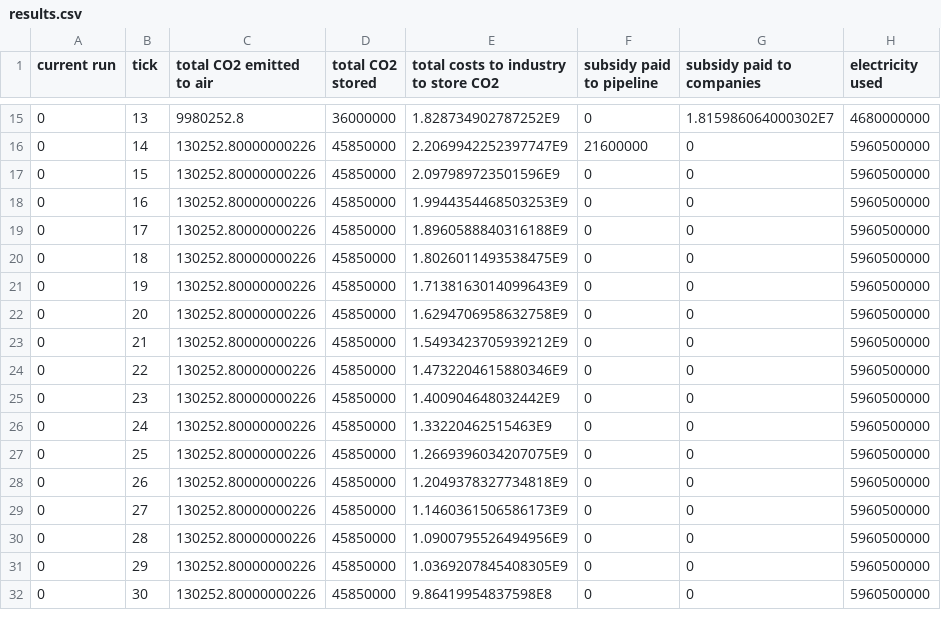
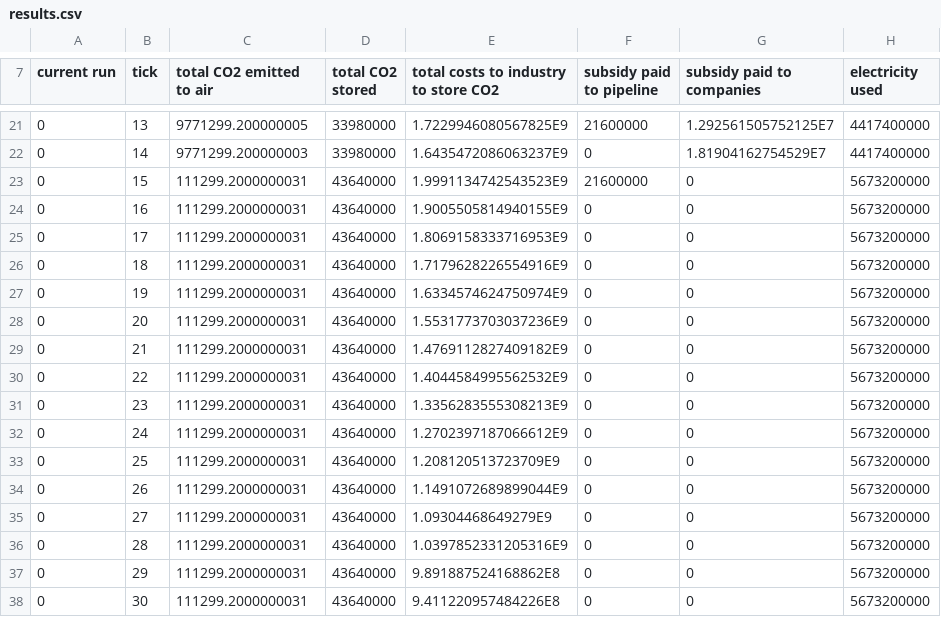
Before and after one commit to chantal000/ABM, a CSV file: results.csv, drawn as a sheet; only a part is shown, gaps mark what is left out; the diff covers the shown part only.

```diff
--- a/results.csv
+++ b/results.csv
@@ -15,18 +21,18 @@ current run,tick,total CO2 emitted to air,total CO2 stored,total costs to indust
-0,13,9980252.8,36000000,1.828734902787252E9,0,1.815986064000302E7,4680000000
-0,14,130252.80000000226,45850000,2.2069942252397747E9,21600000,0,5960500000
-0,15,130252.80000000226,45850000,2.097989723501596E9,0,0,5960500000
-0,16,130252.80000000226,45850000,1.9944354468503253E9,0,0,5960500000
-0,17,130252.80000000226,45850000,1.8960588840316188E9,0,0,5960500000
-0,18,130252.80000000226,45850000,1.8026011493538475E9,0,0,5960500000
-0,19,130252.80000000226,45850000,1.7138163014099643E9,0,0,5960500000
-0,20,130252.80000000226,45850000,1.6294706958632758E9,0,0,5960500000
-0,21,130252.80000000226,45850000,1.5493423705939212E9,0,0,5960500000
-0,22,130252.80000000226,45850000,1.4732204615880346E9,0,0,5960500000
-0,23,130252.80000000226,45850000,1.400904648032442E9,0,0,5960500000
-0,24,130252.80000000226,45850000,1.33220462515463E9,0,0,5960500000
-0,25,130252.80000000226,45850000,1.2669396034207075E9,0,0,5960500000
-0,26,130252.80000000226,45850000,1.2049378327734818E9,0,0,5960500000
-0,27,130252.80000000226,45850000,1.1460361506586173E9,0,0,5960500000
-0,28,130252.80000000226,45850000,1.0900795526494956E9,0,0,5960500000
-0,29,130252.80000000226,45850000,1.0369207845408305E9,0,0,5960500000
-0,30,130252.80000000226,45850000,9.86419954837598E8,0,0,5960500000
+0,13,9771299.200000005,33980000,1.7229946080567825E9,21600000,1.292561505752125E7,4417400000
+0,14,9771299.200000003,33980000,1.6435472086063237E9,0,1.81904162754529E7,4417400000
+0,15,111299.2000000031,43640000,1.9991134742543523E9,21600000,0,5673200000
+0,16,111299.2000000031,43640000,1.9005505814940155E9,0,0,5673200000
+0,17,111299.2000000031,43640000,1.8069158333716953E9,0,0,5673200000
+0,18,111299.2000000031,43640000,1.7179628226554916E9,0,0,5673200000
+0,19,111299.2000000031,43640000,1.6334574624750974E9,0,0,5673200000
+0,20,111299.2000000031,43640000,1.5531773703037236E9,0,0,5673200000
+0,21,111299.2000000031,43640000,1.4769112827409182E9,0,0,5673200000
+0,22,111299.2000000031,43640000,1.4044584995562532E9,0,0,5673200000
+0,23,111299.2000000031,43640000,1.3356283555308213E9,0,0,5673200000
+0,24,111299.2000000031,43640000,1.2702397187066612E9,0,0,5673200000
+0,25,111299.2000000031,43640000,1.208120513723709E9,0,0,5673200000
+0,26,111299.2000000031,43640000,1.1491072689899044E9,0,0,5673200000
+0,27,111299.2000000031,43640000,1.09304468649279E9,0,0,5673200000
+0,28,111299.2000000031,43640000,1.0397852331205316E9,0,0,5673200000
+0,29,111299.2000000031,43640000,9.891887524168862E8,0,0,5673200000
+0,30,111299.2000000031,43640000,9.411220957484226E8,0,0,5673200000
```
Also changed, not shown: 6 added rows and 30 edited cells elsewhere in this file, 2 other files.
